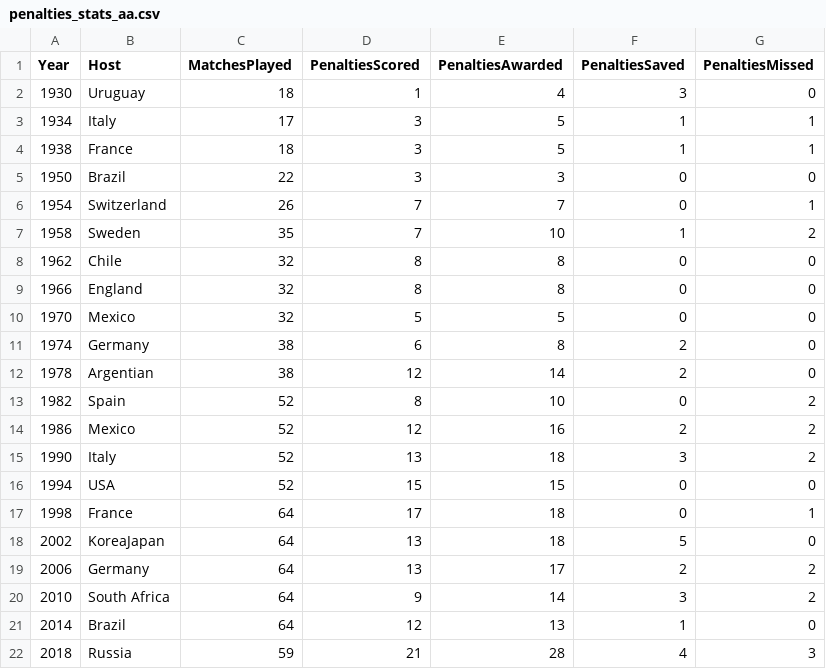
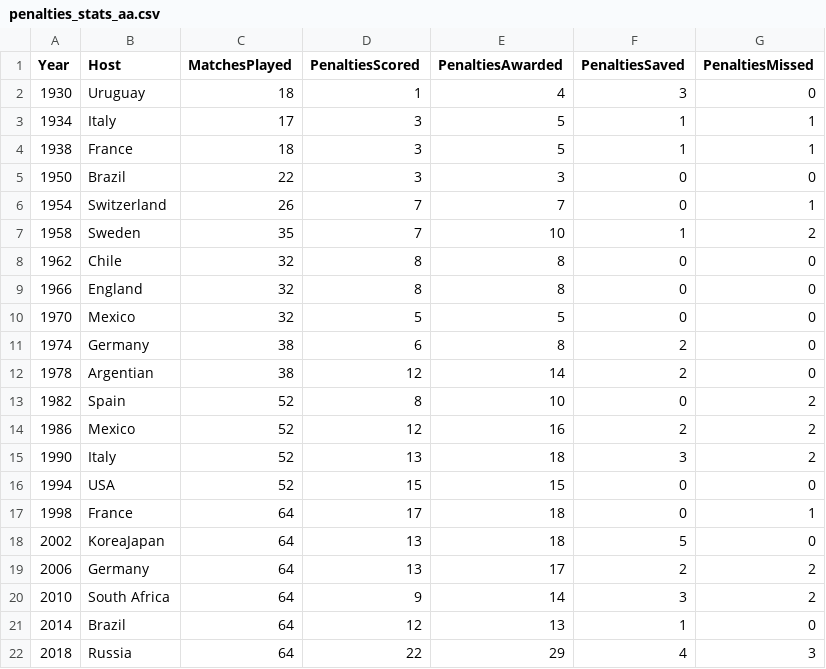
Before and after one commit to ogakulov/VAR_World_Cup_2018, a CSV file: penalties_stats_aa.csv, drawn as a sheet.

Commit message:
Data updated with World Cup 2018 final

```diff
--- a/penalties_stats_aa.csv
+++ b/penalties_stats_aa.csv
@@ -21,2 +21,2 @@ Year,Host,MatchesPlayed,PenaltiesScored,PenaltiesAwarded,PenaltiesSaved,Penaltie
 2014,Brazil,64,12,13,1,0
-2018,Russia,59,21,28,4,3
+2018,Russia,64,22,29,4,3
```
